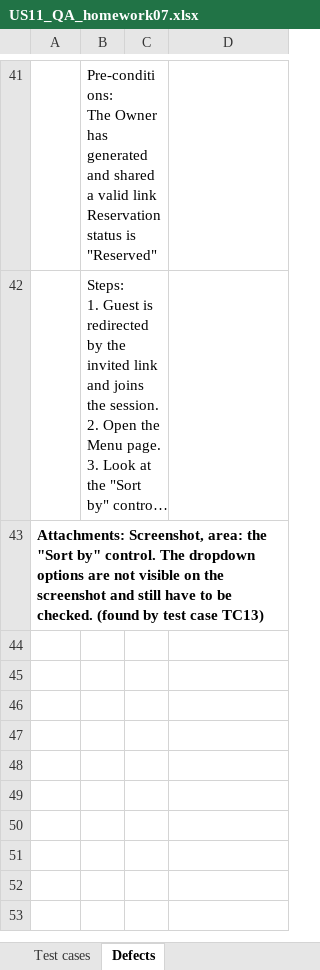
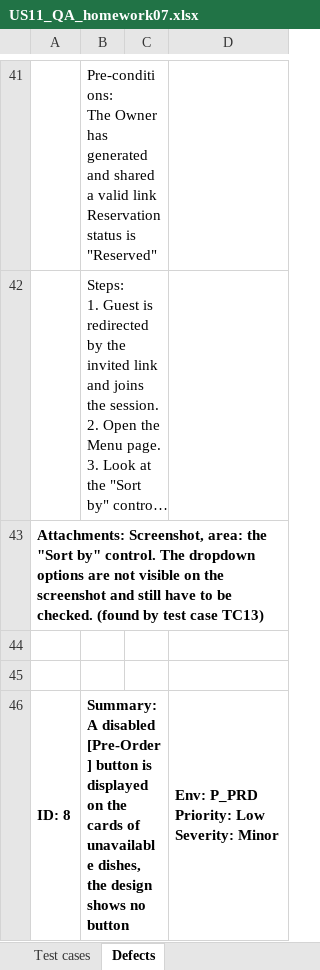
Before and after one commit to sayday16/marathon2026, an Excel workbook: qa/homework-07/US11_QA_homework07.xlsx, sheet Defects, drawn as a sheet; only a part is shown, gaps mark what is left out; long unchanged cells end in …; values as stored, in another font and other column widths than the file's, no borders; charts and pictures not drawn; ↵ is a line break in a cell; the diff covers the shown part only; the diff names each change by its address in the sheet, - before the commit and + after, or states it on an @@ line.

Commit message:
QA report: verify against the Figma design, fix reservation strip time, add defect 8
Reviewed the guest menu design through the Figma connector. The strip time in the design is 12:00 - 13:30. The Sold Out card has no Pre-Order button, so a new defect (8) and an updated TC29 are added. Workbook, Markdown and annotated screenshots are regenerated.

```diff
--- a/qa/homework-07/US11_QA_homework07.xlsx (sheet Defects)
+++ b/qa/homework-07/US11_QA_homework07.xlsx (sheet Defects)
+row 44: (empty)
+row 45: (empty)
+row 46: ID: 8 | Summary: A disabled [Pre-Order] button is displayed on the cards of unavailable dishes, the design shows no button |  | Env: P_PRD ↵ Priority: Low ↵ Severity: Minor
```
Also changed, not shown: 3 added rows and 1 edited cell elsewhere in this sheet, sheet Summary, sheet Test cases, sheet Requirements analysis, charts or pictures, 3 other files.
